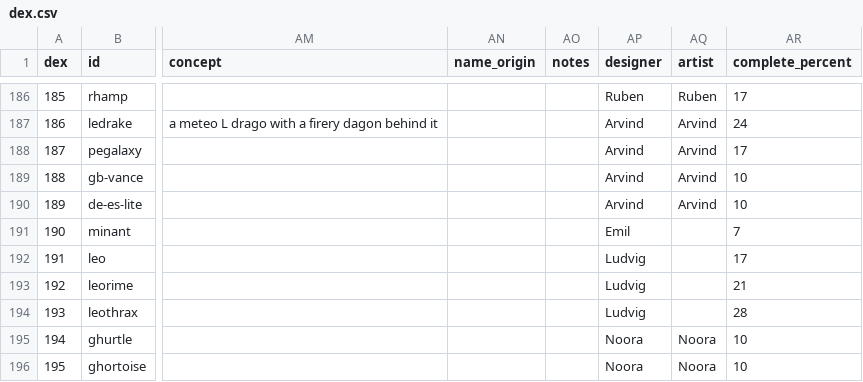
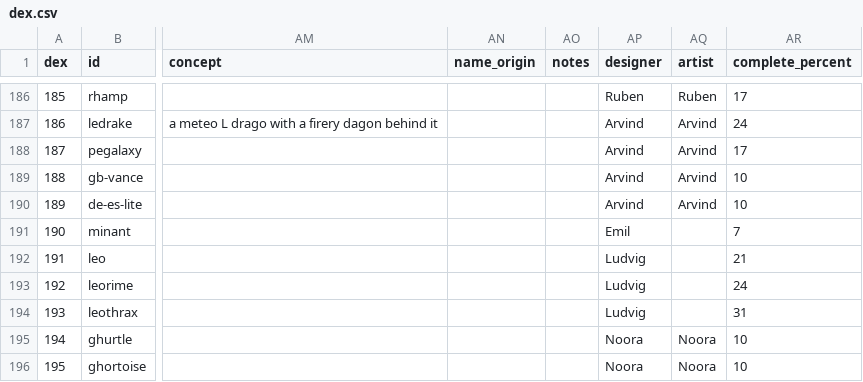
Before and after one commit to arvindfroi/sigma-dex, a CSV file: export/dex.csv, drawn as a sheet; only a part is shown, gaps mark what is left out; the diff covers the shown part only; the diff names each change by its address in the sheet, - before the commit and + after, or states it on an @@ line.

```diff
--- a/export/dex.csv
+++ b/export/dex.csv
-AR192 (complete_percent): 17
+AR192 (complete_percent): 21
-AR193 (complete_percent): 21
+AR193 (complete_percent): 24
-AR194 (complete_percent): 28
+AR194 (complete_percent): 31
```
Also changed, not shown: 31 edited cells elsewhere in this file, export/sheet.csv, 43 other files.
